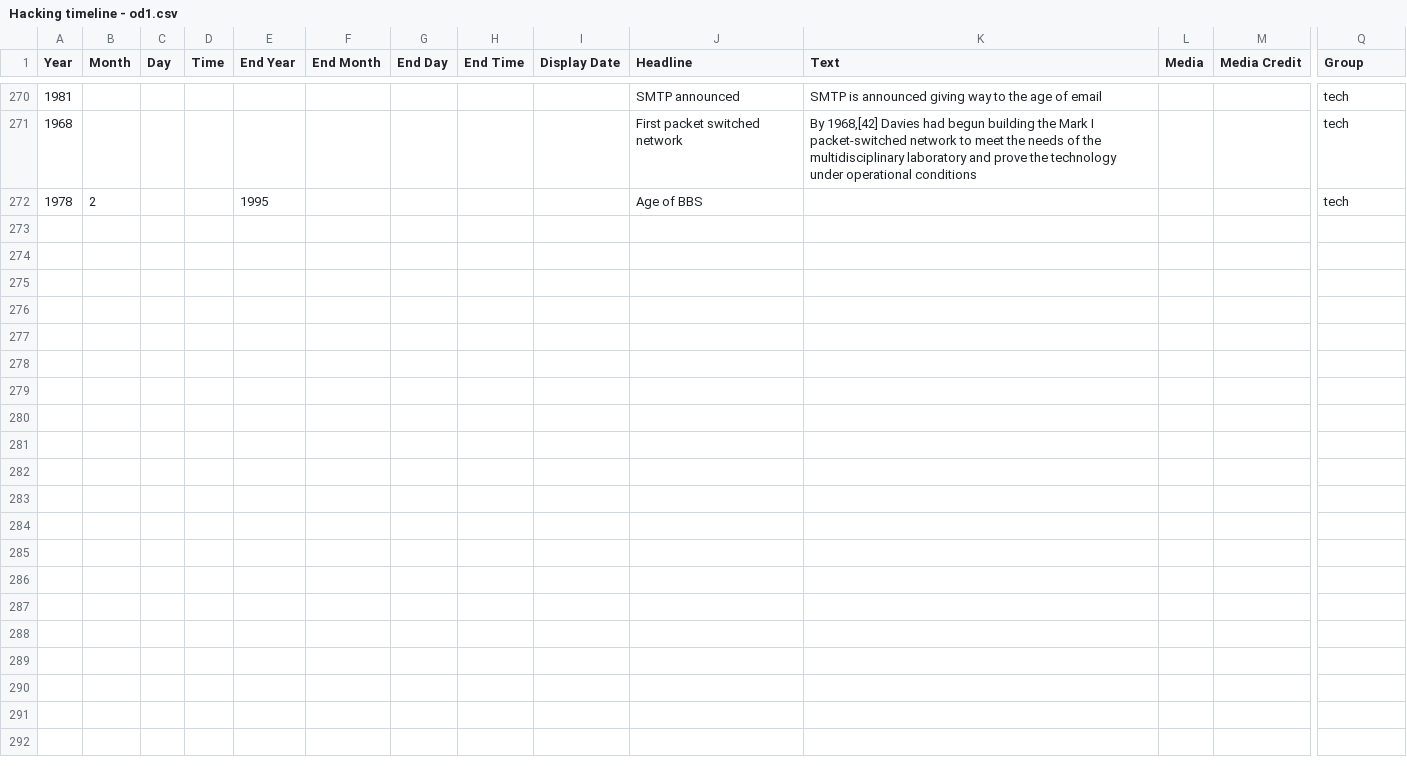
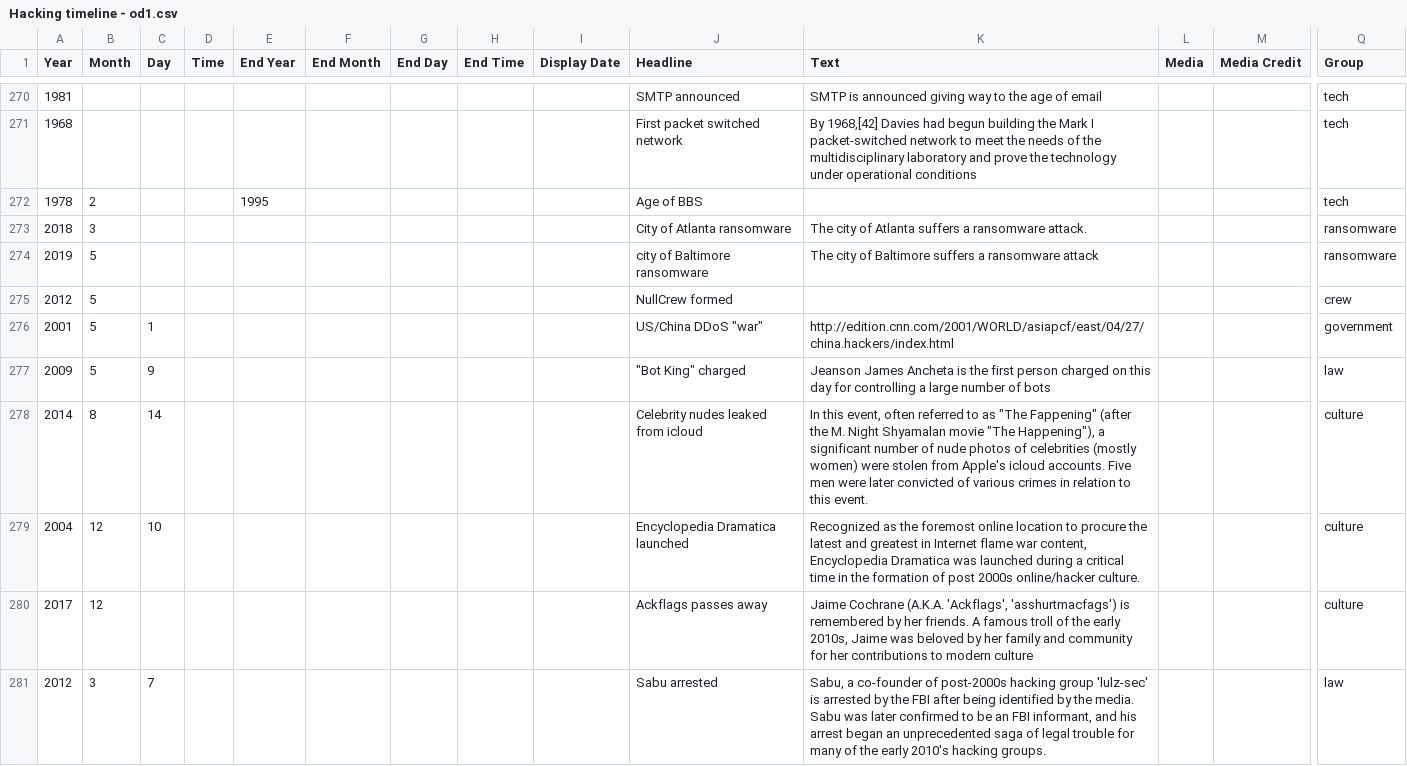
Before and after one commit to Hacking-History/hacktimeline, a CSV file: Hacking timeline - od1.csv, drawn as a sheet; only a part is shown, gaps mark what is left out; rows hold the shown columns only; the diff covers the shown part only; the diff names each change by its address in the sheet, - before the commit and + after, or states it on an @@ line.

```diff
--- a/Hacking timeline - od1.csv
+++ b/Hacking timeline - od1.csv
+row 273: 2018 | 3 |  |  |  |  |  |  |  | City of Atlanta ransomware | The city of Atlanta suffers a ransomware attack. |  |  | ransomware
+row 274: 2019 | 5 |  |  |  |  |  |  |  | city of Baltimore ransomware | The city of Baltimore suffers a ransomware attack |  |  | ransomware
+row 275: 2012 | 5 |  |  |  |  |  |  |  | NullCrew formed |  |  |  | crew
+row 276: 2001 | 5 | 1 |  |  |  |  |  |  | US/China DDoS "war" | http://edition.cnn.com/2001/WORLD/asiapcf/east/04/27/china.hackers/index.html |  |  | government
+row 277: 2009 | 5 | 9 |  |  |  |  |  |  | "Bot King" charged | Jeanson James Ancheta is the first person charged on this day for controlling a large number of bots |  |  | law
+row 278: 2014 | 8 | 14 |  |  |  |  |  |  | Celebrity nudes leaked from icloud | In this event, often referred to as "The Fappening" (after the M. Night Shyamalan movie "The Happening"), a significant number of nude photos of celebrities (mostly women) were stolen from Apple's icloud accounts. Five men were later convicted of various crimes in relation to this event. |  |  | culture
+row 279: 2004 | 12 | 10 |  |  |  |  |  |  | Encyclopedia Dramatica launched | Recognized as the foremost online location to procure the latest and greatest in Internet flame war content, Encyclopedia Dramatica was launched during a critical time in the formation of post 2000s online/hacker culture. |  |  | culture
+row 280: 2017 | 12 |  |  |  |  |  |  |  | Ackflags passes away | Jaime Cochrane (A.K.A. 'Ackflags', 'asshurtmacfags') is remembered by her friends. A famous troll of the early 2010s, Jaime was beloved by her family and community for her contributions to modern culture |  |  | culture
+row 281: 2012 | 3 | 7 |  |  |  |  |  |  | Sabu arrested | Sabu, a co-founder of post-2000s hacking group 'lulz-sec' is arrested by the FBI after being identified by the media. Sabu was later confirmed to be an FBI informant, and his arrest began an unprecedented saga of legal trouble for many of the early 2010's hacking groups. |  |  | law
```
Also changed, not shown: 8 added rows and 8 edited cells elsewhere in this file, 1 other file.
